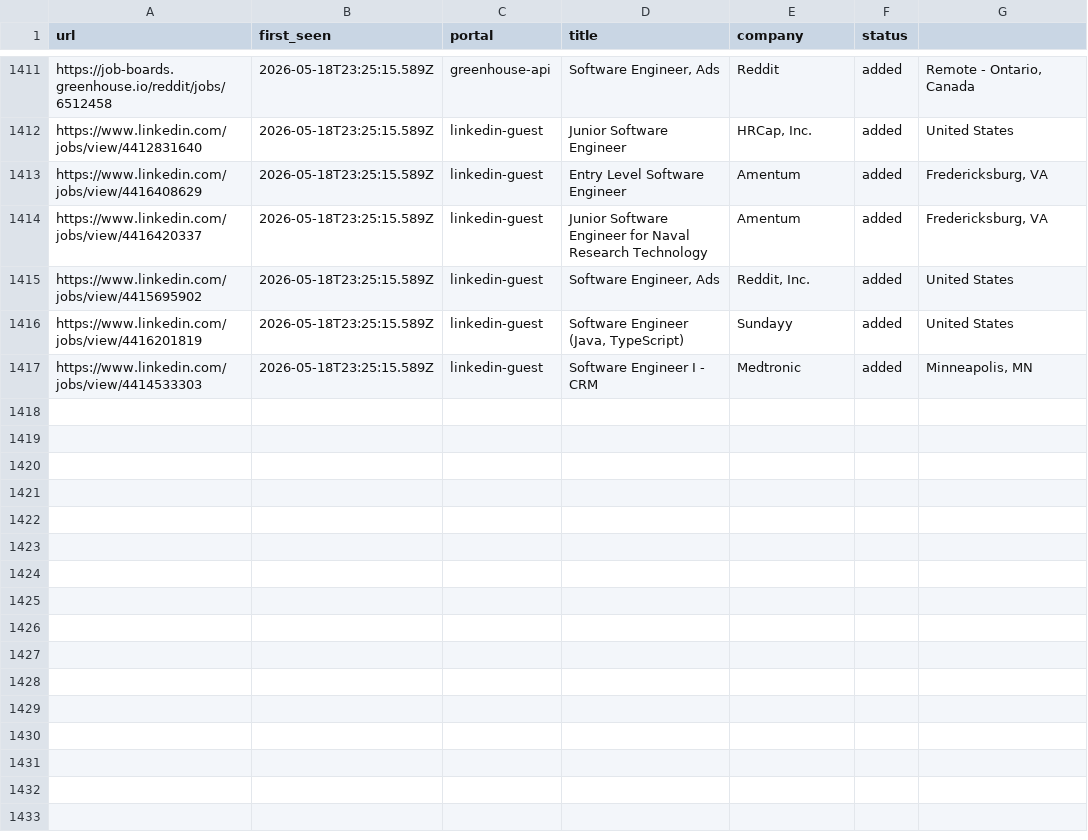
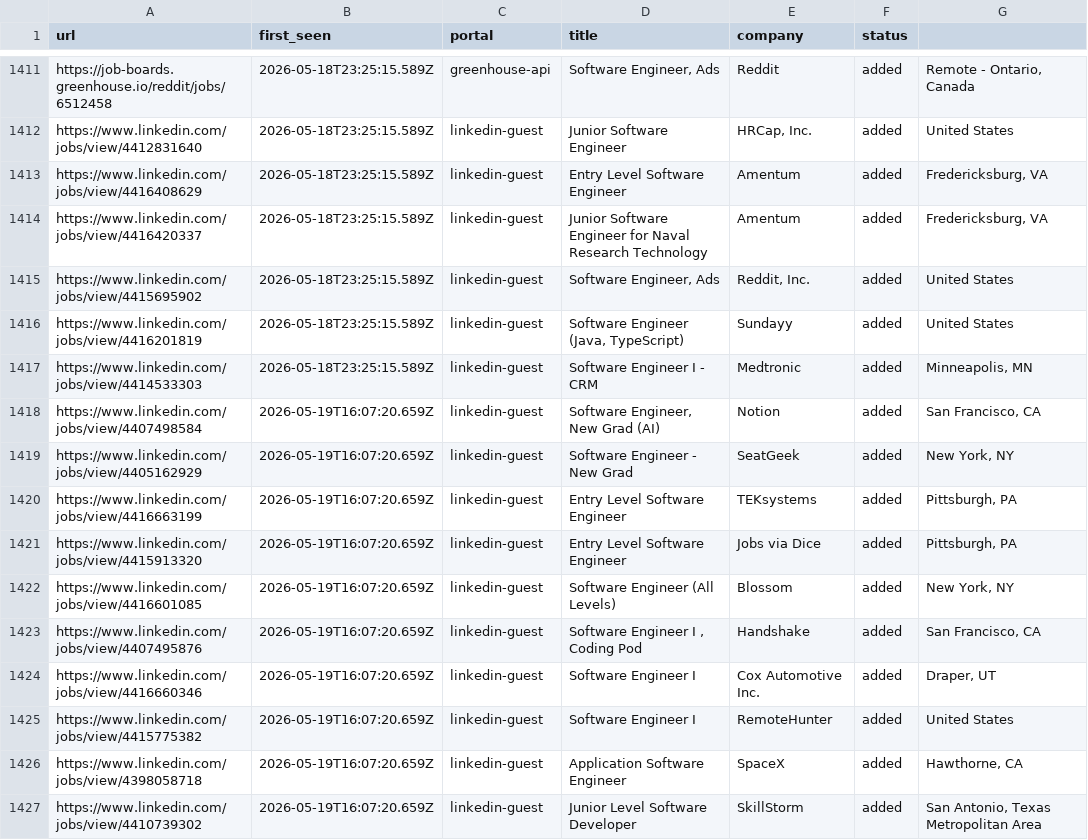
Before and after one commit to Kapo1123/career-ops, a TSV file: data/scan-history.tsv, drawn as a sheet; only a part is shown, gaps mark what is left out.

```diff
--- a/data/scan-history.tsv
+++ b/data/scan-history.tsv
@@ -1417 +1417,11 @@ https://www.linkedin.com/jobs/view/4416201819	2026-05-18T23:25:15.589Z	linkedin-
 https://www.linkedin.com/jobs/view/4414533303	2026-05-18T23:25:15.589Z	linkedin-guest	Software Engineer I - CRM	Medtronic	added	Minneapolis, MN
+https://www.linkedin.com/jobs/view/4407498584	2026-05-19T16:07:20.659Z	linkedin-guest	Software Engineer, New Grad (AI)	Notion	added	San Francisco, CA
+https://www.linkedin.com/jobs/view/4405162929	2026-05-19T16:07:20.659Z	linkedin-guest	Software Engineer - New Grad	SeatGeek	added	New York, NY
+https://www.linkedin.com/jobs/view/4416663199	2026-05-19T16:07:20.659Z	linkedin-guest	Entry Level Software Engineer	TEKsystems	added	Pittsburgh, PA
+https://www.linkedin.com/jobs/view/4415913320	2026-05-19T16:07:20.659Z	linkedin-guest	Entry Level Software Engineer	Jobs via Dice	added	Pittsburgh, PA
+https://www.linkedin.com/jobs/view/4416601085	2026-05-19T16:07:20.659Z	linkedin-guest	Software Engineer (All Levels)	Blossom	added	New York, NY
+https://www.linkedin.com/jobs/view/4407495876	2026-05-19T16:07:20.659Z	linkedin-guest	Software Engineer I , Coding Pod	Handshake	added	San Francisco, CA
+https://www.linkedin.com/jobs/view/4416660346	2026-05-19T16:07:20.659Z	linkedin-guest	Software Engineer I	Cox Automotive Inc.	added	Draper, UT
+https://www.linkedin.com/jobs/view/4415775382	2026-05-19T16:07:20.659Z	linkedin-guest	Software Engineer I	RemoteHunter	added	United States
+https://www.linkedin.com/jobs/view/4398058718	2026-05-19T16:07:20.659Z	linkedin-guest	Application Software Engineer	SpaceX	added	Hawthorne, CA
+https://www.linkedin.com/jobs/view/4410739302	2026-05-19T16:07:20.659Z	linkedin-guest	Junior Level Software Developer	SkillStorm	added	San Antonio, Texas Metropolitan Area
```
Also changed, not shown: 1 other file.
